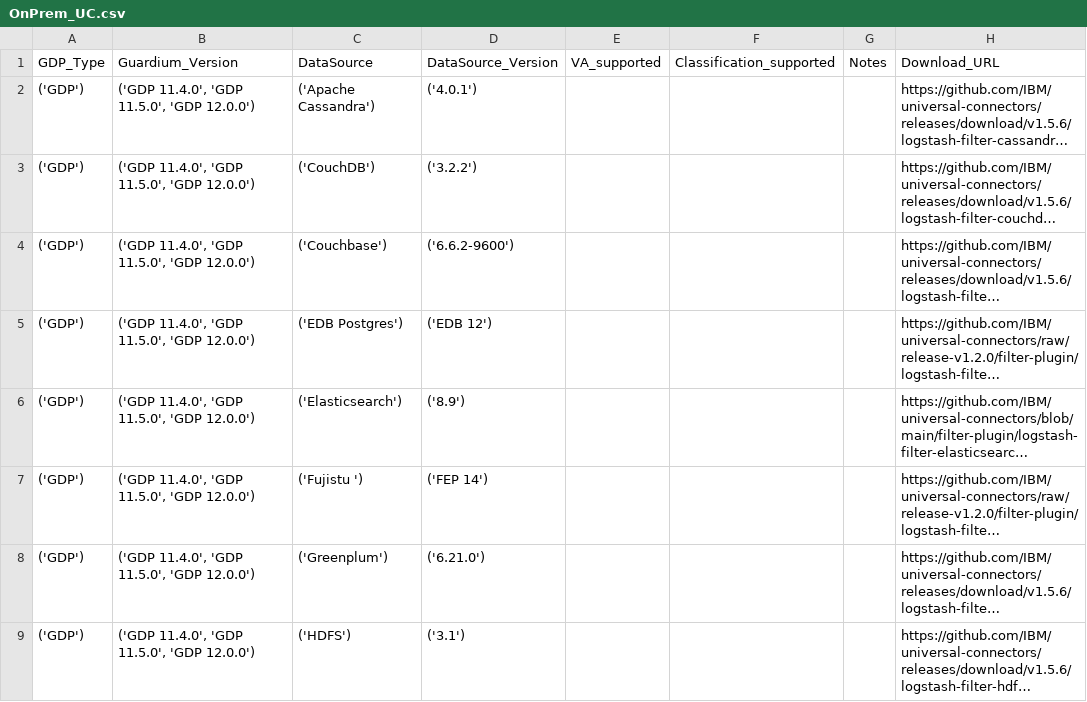
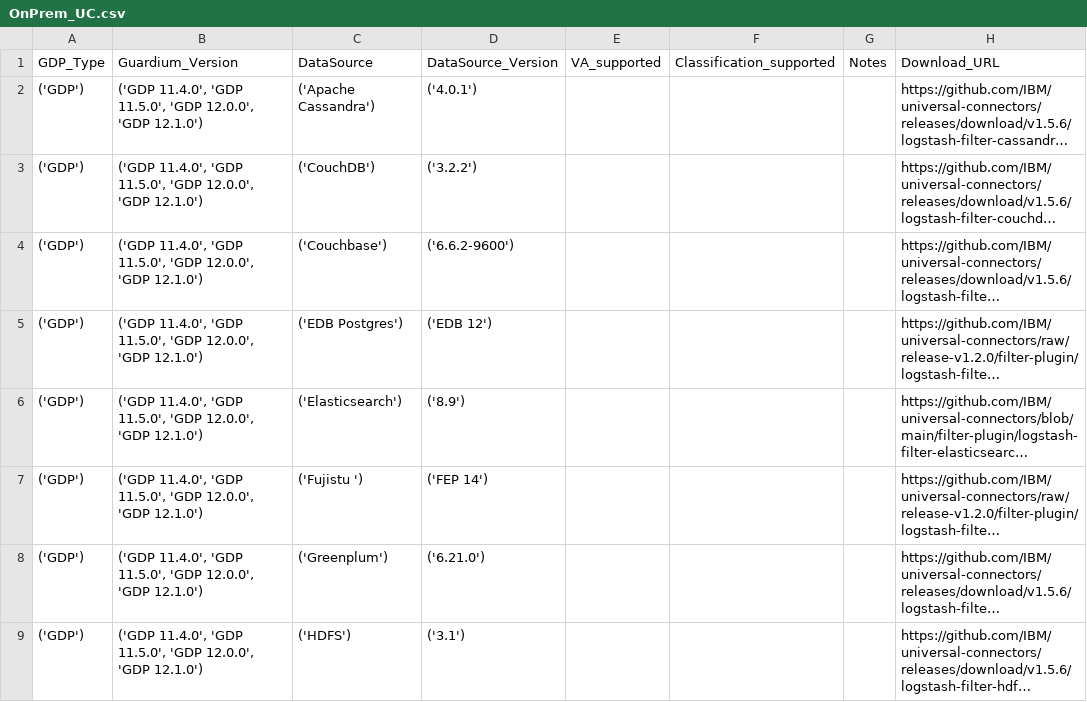
Before and after one commit to IBM/guardium-supported-datasources, a CSV file: consolidation-script2/data/output/csv/OnPrem_UC.csv, drawn as a sheet; only a part is shown; long unchanged cells end in …; the diff covers the shown part only; the diff names each change by its address in the sheet, - before the commit and + after, or states it on an @@ line.

```diff
--- a/consolidation-script2/data/output/csv/OnPrem_UC.csv
+++ b/consolidation-script2/data/output/csv/OnPrem_UC.csv
-B2:B9: …11.5.0', 'GDP 12.0.0')
+B2:B9: …11.5.0', 'GDP 12.0.0', 'GDP 12.1.0')
```
Also changed, not shown: 7 added rows, 6 removed rows and 61 edited cells elsewhere in this file, consolidation-script2/data/input/Azure_UC.csv, consolidation-script2/data/input/IBMCloud_UC.csv, 28 other files.
